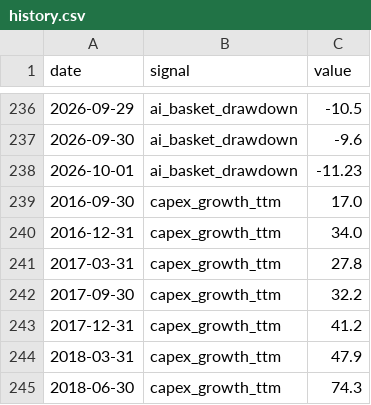
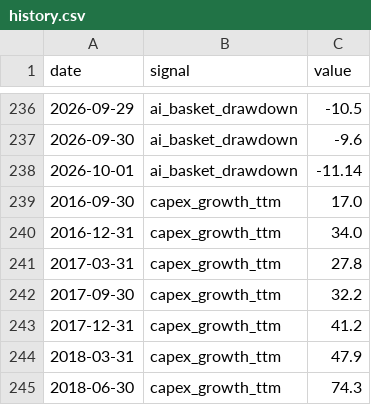
Before and after one commit to bkojchen/signal-monitor, a CSV file: data/history.csv, drawn as a sheet; only a part is shown, gaps mark what is left out.

```diff
--- a/data/history.csv
+++ b/data/history.csv
@@ -237,3 +237,3 @@ date,signal,value
 2026-09-30,ai_basket_drawdown,-9.6
-2026-10-01,ai_basket_drawdown,-11.23
+2026-10-01,ai_basket_drawdown,-11.14
 2016-09-30,capex_growth_ttm,17.0
```
Also changed, not shown: 1 other file.
